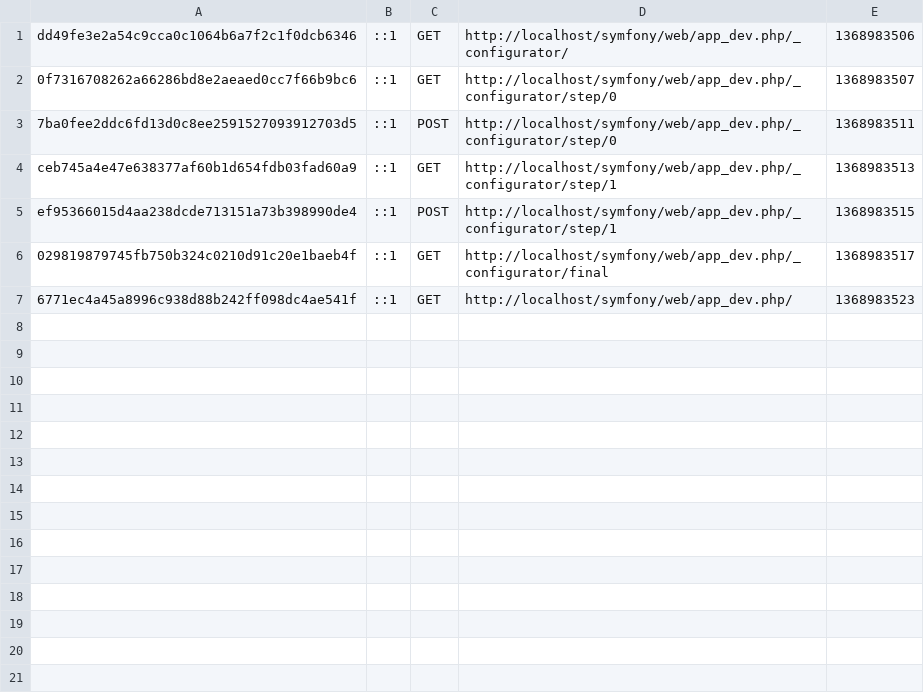
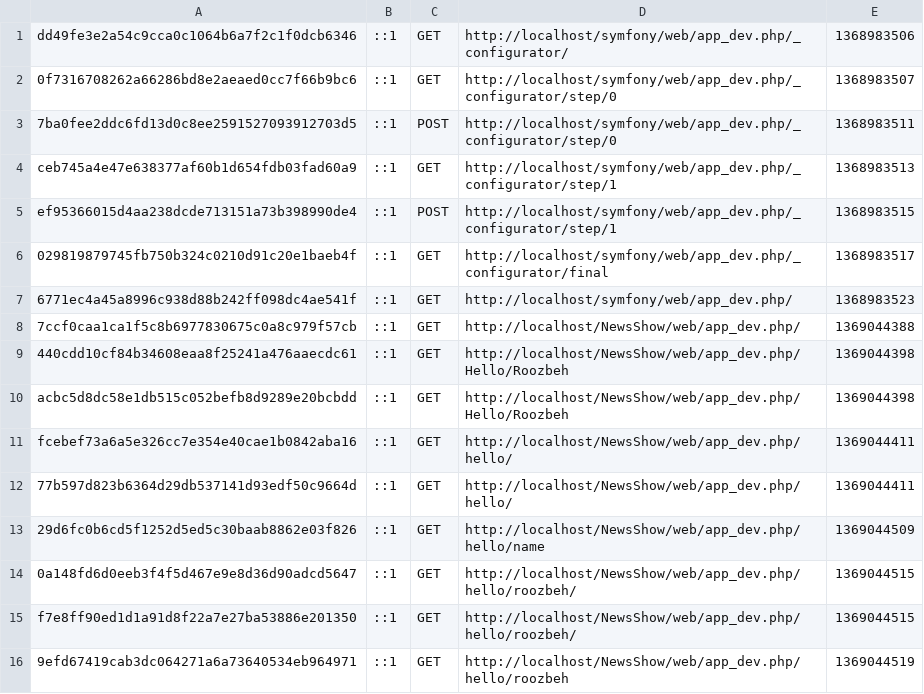
Before and after one commit to LightEdgeRK/NewsShow, a CSV file: app/cache/dev/profiler/index.csv, drawn as a sheet; the diff names each change by its address in the sheet, - before the commit and + after, or states it on an @@ line.

Commit message:
has some cache/dev

```diff
--- a/app/cache/dev/profiler/index.csv
+++ b/app/cache/dev/profiler/index.csv
+row 8: 7ccf0caa1ca1f5c8b6977830675c0a8c979f57cb | ::1 | GET | http://localhost/NewsShow/web/app_dev.php/ | 1369044388
+row 9: 440cdd10cf84b34608eaa8f25241a476aaecdc61 | ::1 | GET | http://localhost/NewsShow/web/app_dev.php/Hello/Roozbeh | 1369044398
+row 10: acbc5d8dc58e1db515c052befb8d9289e20bcbdd | ::1 | GET | http://localhost/NewsShow/web/app_dev.php/Hello/Roozbeh | 1369044398
+row 11: fcebef73a6a5e326cc7e354e40cae1b0842aba16 | ::1 | GET | http://localhost/NewsShow/web/app_dev.php/hello/ | 1369044411
+row 12: 77b597d823b6364d29db537141d93edf50c9664d | ::1 | GET | http://localhost/NewsShow/web/app_dev.php/hello/ | 1369044411
+row 13: 29d6fc0b6cd5f1252d5ed5c30baab8862e03f826 | ::1 | GET | http://localhost/NewsShow/web/app_dev.php/hello/name | 1369044509
+row 14: 0a148fd6d0eeb3f4f5d467e9e8d36d90adcd5647 | ::1 | GET | http://localhost/NewsShow/web/app_dev.php/hello/roozbeh/ | 1369044515
+row 15: f7e8ff90ed1d1a91d8f22a7e27ba53886e201350 | ::1 | GET | http://localhost/NewsShow/web/app_dev.php/hello/roozbeh/ | 1369044515
+row 16: 9efd67419cab3dc064271a6a73640534eb964971 | ::1 | GET | http://localhost/NewsShow/web/app_dev.php/hello/roozbeh | 1369044519
```
Also changed, not shown: 10 other files.
